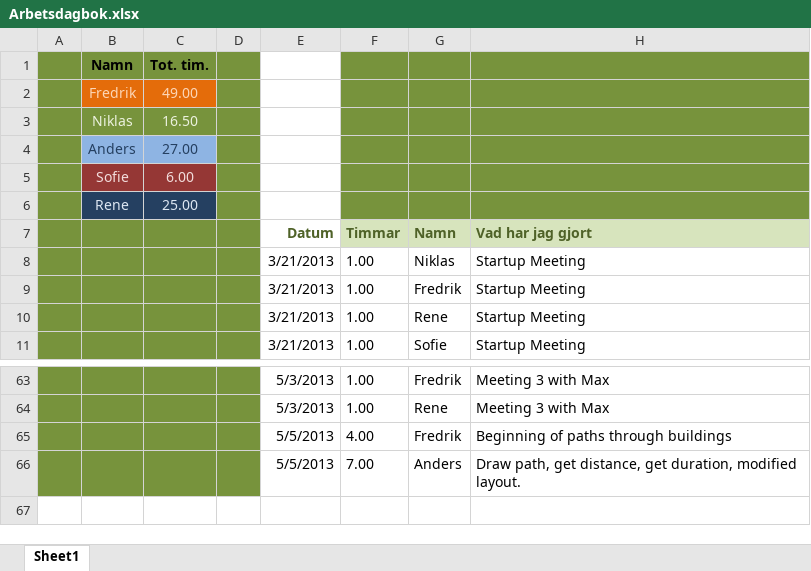
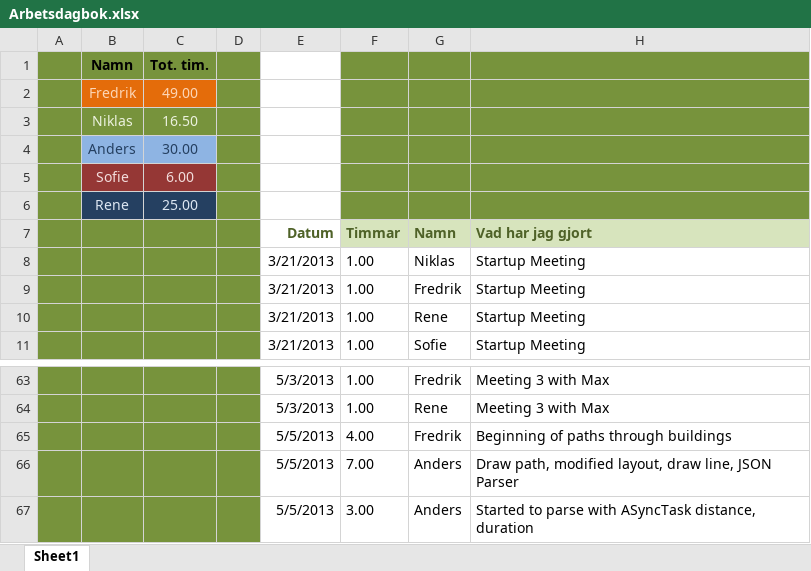
Before and after one commit to drderkummer/Software-Engineering-Project, an Excel workbook: Arbetsdagbok.xlsx, sheet Sheet1, drawn as a sheet; only a part is shown, gaps mark what is left out; values as stored, in another font and other column widths than the file's, no borders; the diff names each change by its address in the sheet, - before the commit and + after, or states it on an @@ line.

```diff
--- a/Arbetsdagbok.xlsx (sheet Sheet1)
+++ b/Arbetsdagbok.xlsx (sheet Sheet1)
-C4: 27.00
+C4: 30.00
-H66 (Vad har jag gjort): Draw path, get distance, get duration, modified layout.
+H66 (Vad har jag gjort): Draw path, modified layout, draw line, JSON Parser
+row 67:  |  |  |  | 5/5/2013 | 3.00 | Anders | Started to parse with ASyncTask distance, duration
```
Also changed, not shown: 2 other files.
